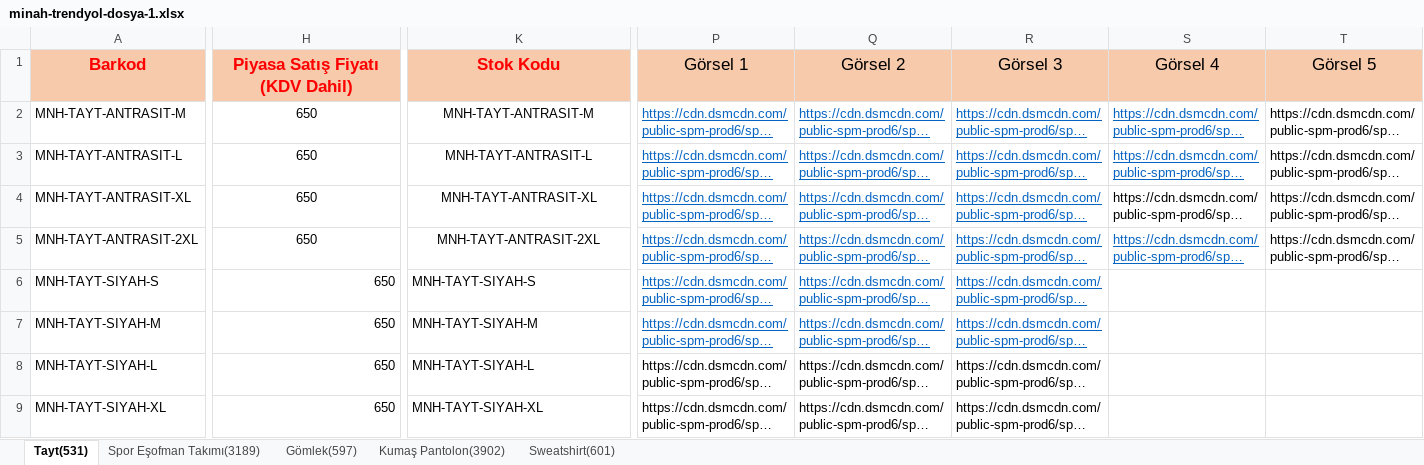
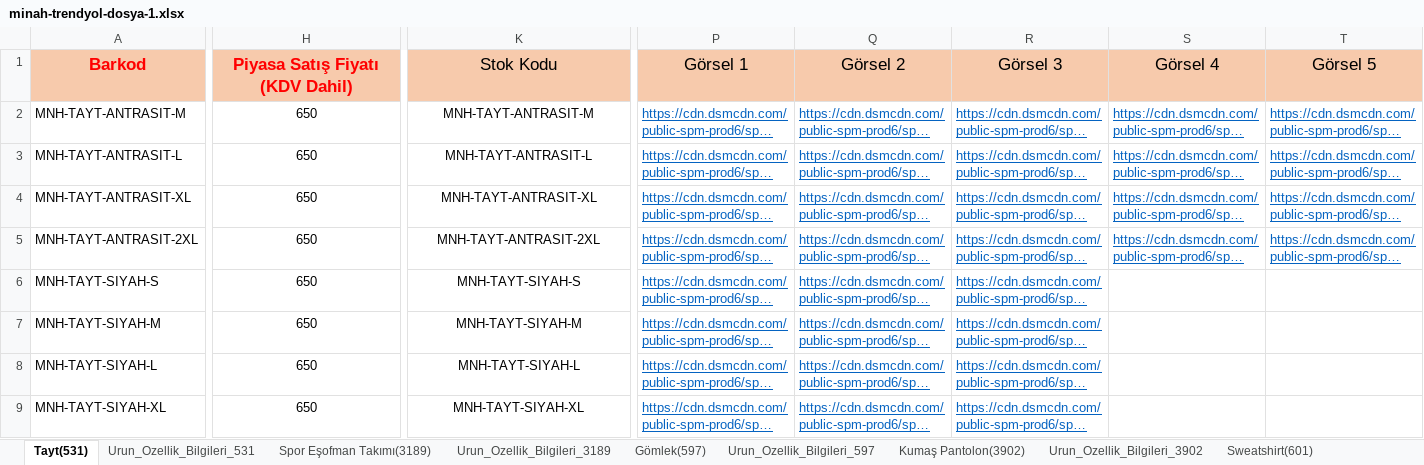
Before and after one commit to ghahremaniaref9-hash/IVEX, an Excel workbook: minah-tekstil/trendyol/minah-trendyol-dosya-1.xlsx, sheet Tayt(531), drawn as a sheet; only a part is shown, gaps mark what is left out; long unchanged cells end in …; values as stored, in another font and other column widths than the file's, no borders; the diff covers the shown part only; the diff names each change by its address in the sheet, - before the commit and + after, or states it on an @@ line.

```diff
--- a/minah-tekstil/trendyol/minah-trendyol-dosya-1.xlsx (sheet Tayt(531))
+++ b/minah-tekstil/trendyol/minah-trendyol-dosya-1.xlsx (sheet Tayt(531))
+sheet tab: Urun_Ozellik_Bilgileri_531
+sheet tab: Urun_Ozellik_Bilgileri_3189
+sheet tab: Urun_Ozellik_Bilgileri_597
+sheet tab: Urun_Ozellik_Bilgileri_3902
@@ K1 bold: on → off, text colour: #FF0000 → black @@
@@ T2:T3 underline: off → on, text colour: black → #0563C1 @@
@@ S4:T4 underline: off → on, text colour: black → #0563C1 @@
@@ T5 underline: off → on, text colour: black → #0563C1 @@
-H6:H9 alignment: right
+H6:H9 alignment: center
-K6:K9 alignment: left
+K6:K9 alignment: center
@@ P8:R9 underline: off → on, text colour: black → #0563C1 @@
```
Also changed, not shown: cell formats elsewhere in this sheet, sheet Gömlek(597), sheet Kumaş Pantolon(3902), sheet Sweatshirt(601), sheet Spor Eşofman Takımı(3189), other sheet tabs, charts or pictures, minah-tekstil/trendyol/minah-trendyol-dosya-2.xlsx, 3 other files.
